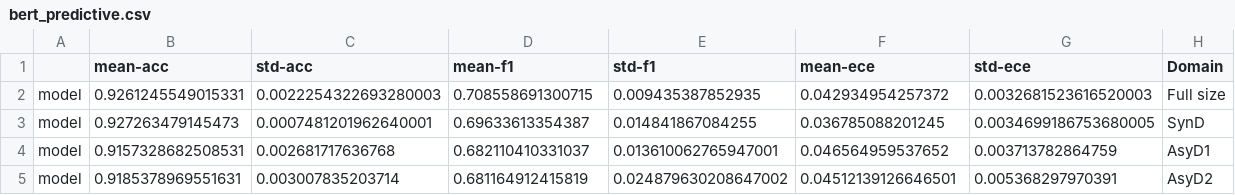
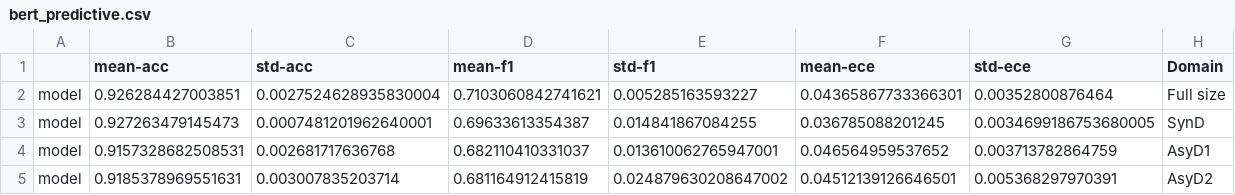
Before and after one commit to casszhao/temporal-drift-on-explanation, a CSV file: saved_everything/AmazPantry/bert_predictive.csv, drawn as a sheet.

```diff
--- a/saved_everything/AmazPantry/bert_predictive.csv
+++ b/saved_everything/AmazPantry/bert_predictive.csv
@@ -1,3 +1,3 @@
 ,mean-acc,std-acc,mean-f1,std-f1,mean-ece,std-ece,Domain
-model,0.9261245549015331,0.0022254322693280003,0.708558691300715,0.009435387852935,0.042934954257372,0.0032681523616520003,Full size
+model,0.926284427003851,0.0027524628935830004,0.7103060842741621,0.005285163593227,0.04365867733366301,0.00352800876464,Full size
 model,0.927263479145473,0.0007481201962640001,0.69633613354387,0.014841867084255,0.036785088201245,0.0034699186753680005,SynD
```
